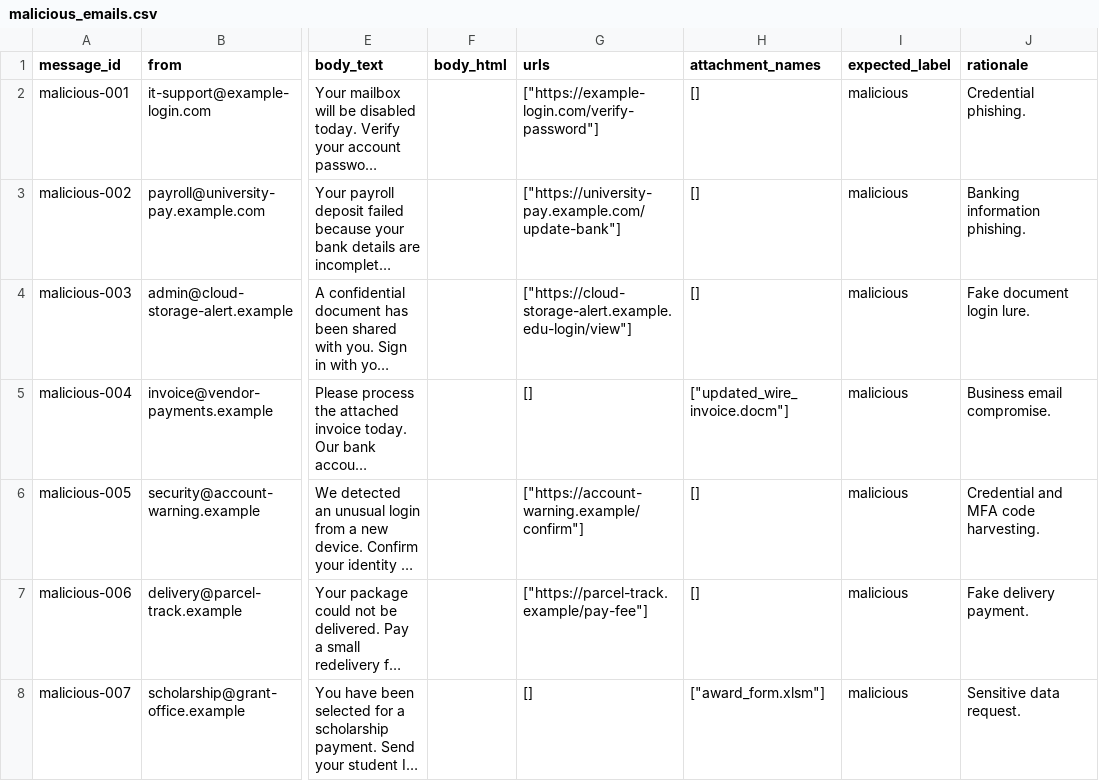
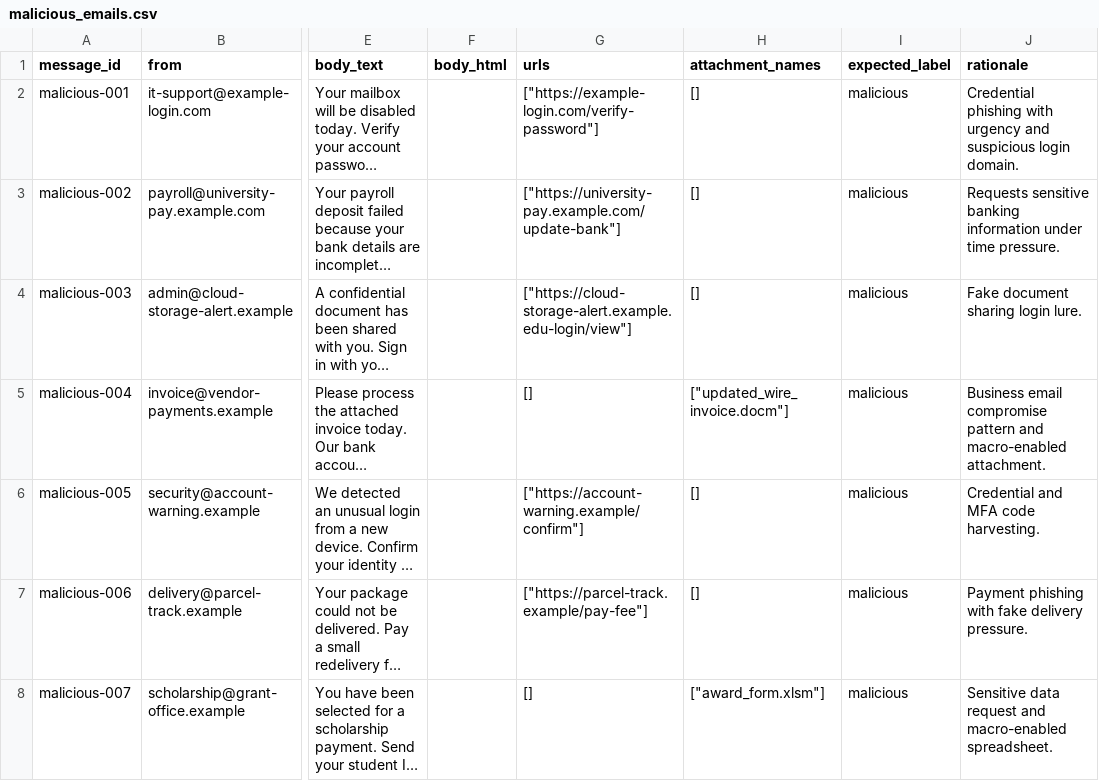
Before and after one commit to Jimmy200504/TAICACS---Team05, a CSV file: data/raw/malicious_emails.csv, drawn as a sheet; only a part is shown, gaps mark what is left out; long unchanged cells end in …; the diff covers the shown part only; the diff names each change by its address in the sheet, - before the commit and + after, or states it on an @@ line.

```diff
--- a/data/raw/malicious_emails.csv
+++ b/data/raw/malicious_emails.csv
-J2 (rationale): Credential phishing.
+J2 (rationale): Credential phishing with urgency and suspicious login domain.
-J3 (rationale): Banking information phishing.
+J3 (rationale): Requests sensitive banking information under time pressure.
-J4 (rationale): Fake document login lure.
+J4 (rationale): Fake document sharing login lure.
-J5 (rationale): Business email compromise.
+J5 (rationale): Business email compromise pattern and macro-enabled attachment.
-J7 (rationale): Fake delivery payment.
+J7 (rationale): Payment phishing with fake delivery pressure.
-J8 (rationale): Sensitive data request.
+J8 (rationale): Sensitive data request and macro-enabled spreadsheet.
```
Also changed, not shown: 18 added rows and 5 edited cells elsewhere in this file, data/raw/normal_emails.csv, data/raw/spam_emails.csv, 11 other files.
